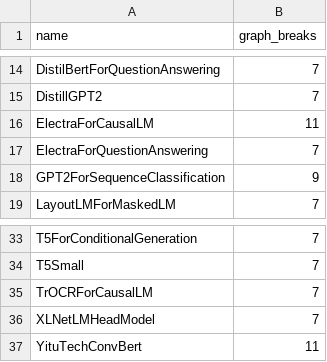
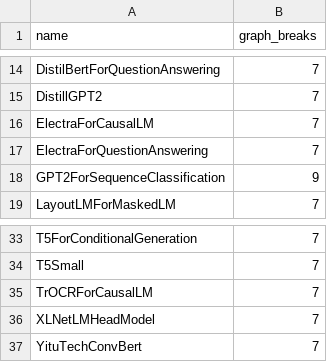
Before and after one commit to hoashatester/pytorch, a CSV file: benchmarks/dynamo/ci_expected_accuracy/training_huggingface0.csv, drawn as a sheet; only a part is shown, gaps mark what is left out.

```diff
--- a/benchmarks/dynamo/ci_expected_accuracy/training_huggingface0.csv
+++ b/benchmarks/dynamo/ci_expected_accuracy/training_huggingface0.csv
@@ -15,3 +15,3 @@ DistilBertForQuestionAnswering,7
 DistillGPT2,7
-ElectraForCausalLM,11
+ElectraForCausalLM,7
 ElectraForQuestionAnswering,7
@@ -36,2 +36,2 @@ TrOCRForCausalLM,7
 XLNetLMHeadModel,7
-YituTechConvBert,11
+YituTechConvBert,7
```
Also changed, not shown: benchmarks/dynamo/ci_expected_accuracy/inference_huggingface0.csv, 4 other files.
